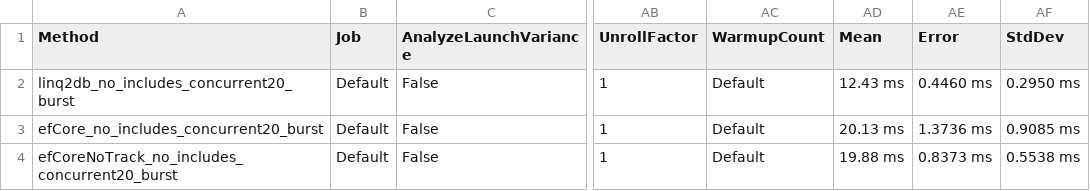
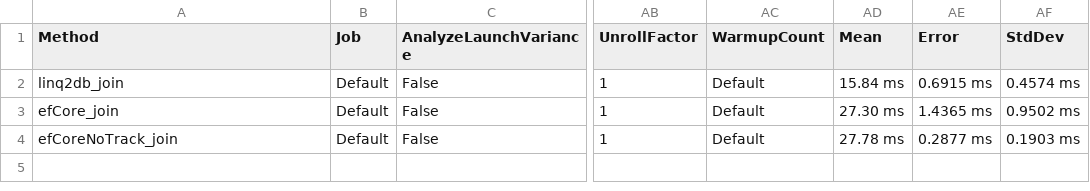
Before and after one commit to yapaxi/ormtests, a CSV file: ORMTests/Standard/BenchmarkDotNet.Artifacts/results/Benchmarks-report.csv, drawn as a sheet; only a part is shown, gaps mark what is left out; the diff names each change by its address in the sheet, - before the commit and + after, or states it on an @@ line.

```diff
--- a/ORMTests/Standard/BenchmarkDotNet.Artifacts/results/Benchmarks-report.csv
+++ b/ORMTests/Standard/BenchmarkDotNet.Artifacts/results/Benchmarks-report.csv
-A2 (Method): linq2db_no_includes_concurrent20_burst
+A2 (Method): linq2db_join
-AD2 (Mean): 12.43 ms
+AD2 (Mean): 15.84 ms
-AE2 (Error): 0.4460 ms
+AE2 (Error): 0.6915 ms
-AF2 (StdDev): 0.2950 ms
+AF2 (StdDev): 0.4574 ms
-A3 (Method): efCore_no_includes_concurrent20_burst
+A3 (Method): efCore_join
-AD3 (Mean): 20.13 ms
+AD3 (Mean): 27.30 ms
-AE3 (Error): 1.3736 ms
+AE3 (Error): 1.4365 ms
-AF3 (StdDev): 0.9085 ms
+AF3 (StdDev): 0.9502 ms
-A4 (Method): efCoreNoTrack_no_includes_concurrent20_burst
+A4 (Method): efCoreNoTrack_join
-AD4 (Mean): 19.88 ms
+AD4 (Mean): 27.78 ms
-AE4 (Error): 0.8373 ms
+AE4 (Error): 0.2877 ms
-AF4 (StdDev): 0.5538 ms
+AF4 (StdDev): 0.1903 ms
```
Also changed, not shown: 9 other files.
